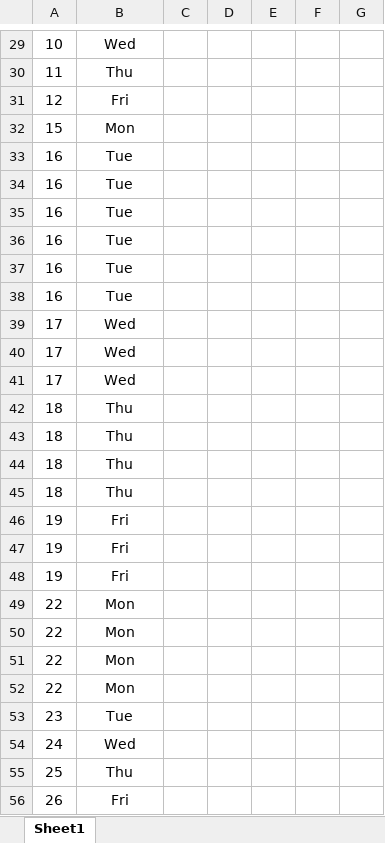
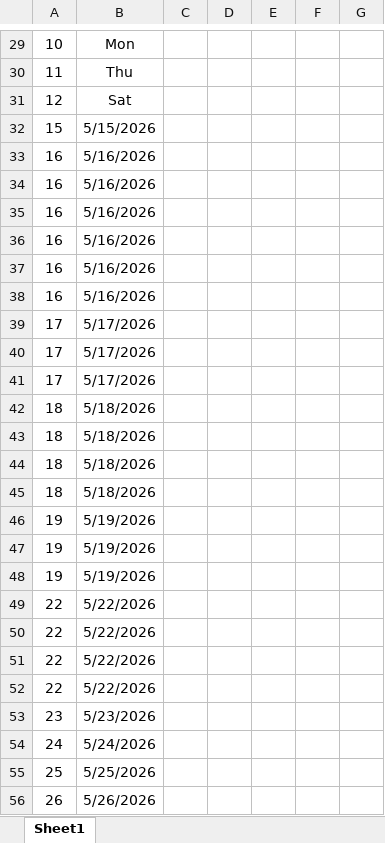
Before and after one commit to webdev-jm/sales-order, an Excel workbook: public/assets/SMS Activity Plan Upload Format.xlsx, sheet Sheet1, drawn as a sheet; only a part is shown, gaps mark what is left out; values as stored, in another font and other column widths than the file's, no borders; the diff covers the shown part only; the diff names each change by its address in the sheet, - before the commit and + after, or states it on an @@ line.

```diff
--- a/public/assets/SMS Activity Plan Upload Format.xlsx (sheet Sheet1)
+++ b/public/assets/SMS Activity Plan Upload Format.xlsx (sheet Sheet1)
-B29: Wed
+B29: Mon
-B31: Fri
+B31: Sat
-B32: Mon
+B32: 5/15/2026
-B33:B38: Tue
+B33:B38: 5/16/2026
-B39:B41: Wed
+B39:B41: 5/17/2026
-B42:B45: Thu
+B42:B45: 5/18/2026
-B46:B48: Fri
+B46:B48: 5/19/2026
-B49:B52: Mon
+B49:B52: 5/22/2026
-B53: Tue
+B53: 5/23/2026
-B54: Wed
+B54: 5/24/2026
-B55: Thu
+B55: 5/25/2026
-B56: Fri
+B56: 5/26/2026
```
Also changed, not shown: 32 edited cells elsewhere in this sheet, 3 other files.
